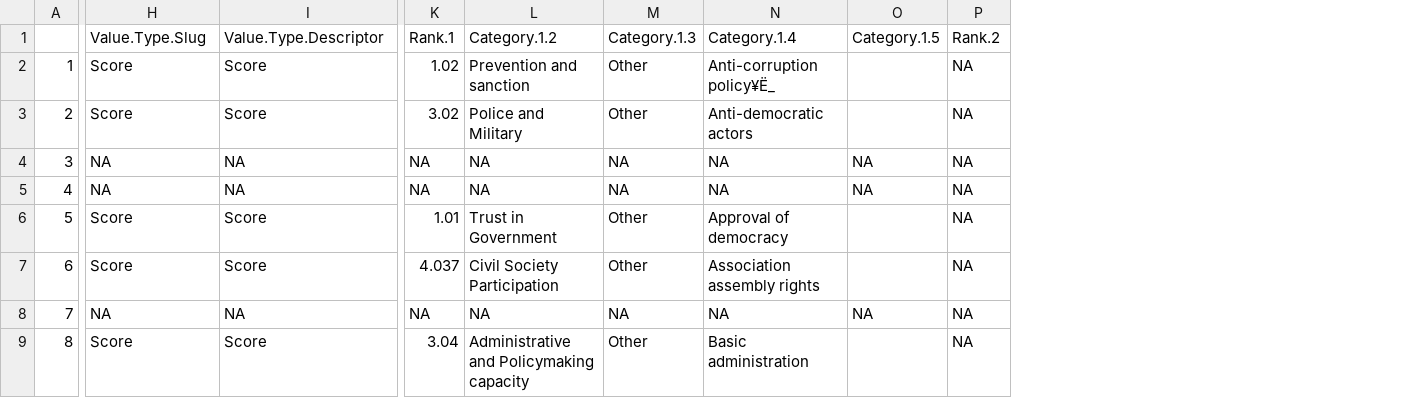
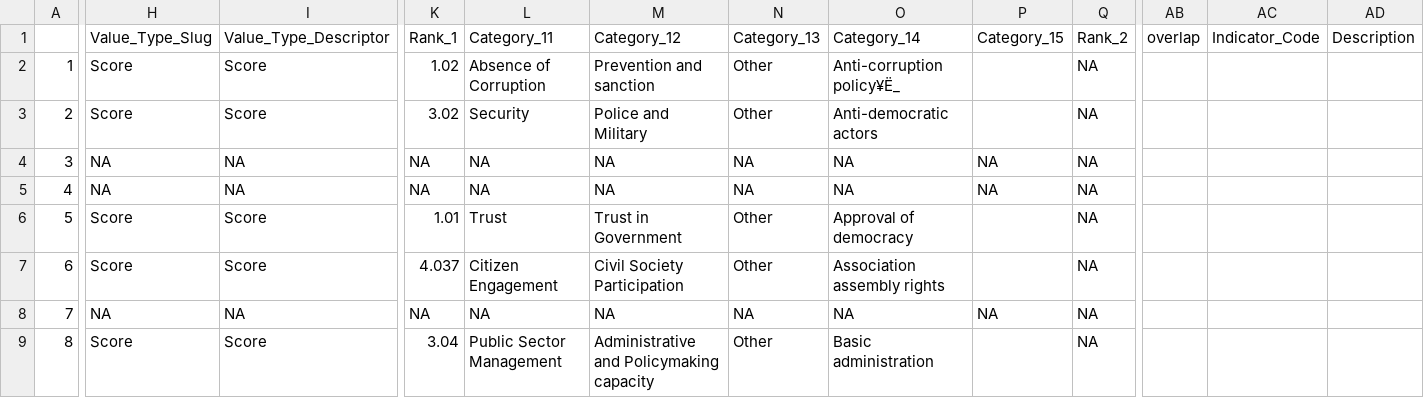
Before and after one commit to jldelda/-DEPRECATED-GovData-Cleaning-process, a CSV file: 1 Data cleaning/Cleaned files/BTIIND.csv, drawn as a sheet; only a part is shown, gaps mark what is left out; addresses are those after the commit; the diff covers the shown part only; the diff names each change by its address in the sheet, - before the commit and + after, or states it on an @@ line.

```diff
--- a/1 Data cleaning/Cleaned files/BTIIND.csv
+++ b/1 Data cleaning/Cleaned files/BTIIND.csv
+column L, rows 1-9: Category_11 | Absence of Corruption | Security | NA | NA | Trust | Citizen Engagement | NA | Public Sector Management
+column AB, row 1: overlap
+column AC, row 1: Indicator_Code
+column AD, row 1: Description
-H1: Value.Type.Slug
+H1: Value_Type_Slug
-I1: Value.Type.Descriptor
+I1: Value_Type_Descriptor
-K1: Rank.1
+K1: Rank_1
-M1: Category.1.2
+M1: Category_12
-N1: Category.1.3
+N1: Category_13
-O1: Category.1.4
+O1: Category_14
-P1: Category.1.5
+P1: Category_15
-Q1: Rank.2
+Q1: Rank_2
```
Also changed, not shown: 10 edited cells elsewhere in this file, 30 other files.
